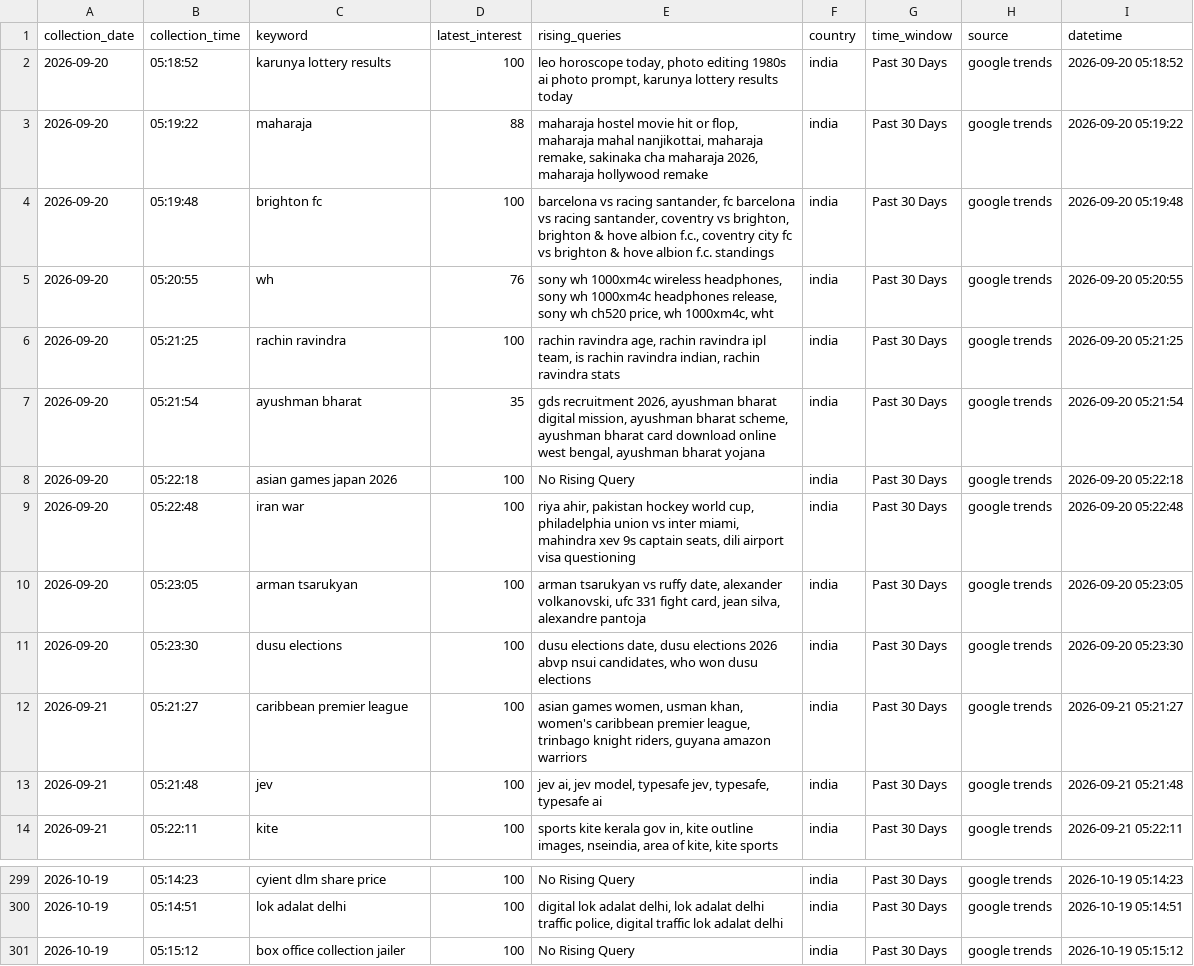
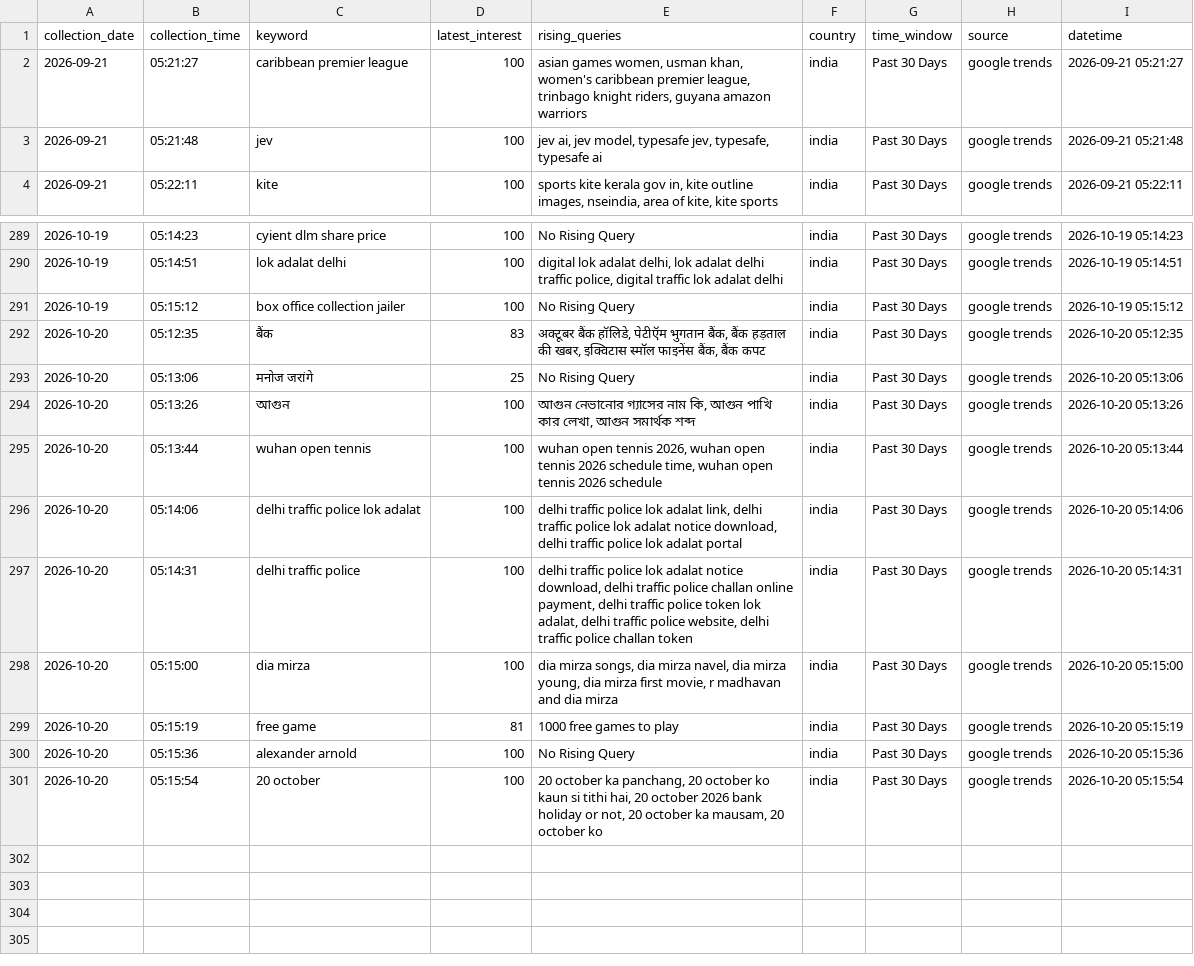
Before and after one commit to ank17a-5/India-Trend-Radar, a CSV file: data/cleaned/google_trends_clean.csv, drawn as a sheet; only a part is shown, gaps mark what is left out.

```diff
--- a/data/cleaned/google_trends_clean.csv
+++ b/data/cleaned/google_trends_clean.csv
@@ -1,12 +1,2 @@
 collection_date,collection_time,keyword,latest_interest,rising_queries,country,time_window,source,datetime
-2026-09-20,05:18:52,karunya lottery results,100,"leo horoscope today, photo editing 1980s ai photo prompt, karunya lottery results today",india,Past 30 Days,google trends,2026-09-20 05:18:52
-2026-09-20,05:19:22,maharaja,88,"maharaja hostel movie hit or flop, maharaja mahal nanjikottai, maharaja remake, sakinaka cha maharaja 2026, maharaja hollywood remake",india,Past 30 Days,google trends,2026-09-20 05:19:22
-2026-09-20,05:19:48,brighton fc,100,"barcelona vs racing santander, fc barcelona vs racing santander, coventry vs brighton, brighton & hove albion f.c., coventry city fc vs brighton & hove albion f.c. standings",india,Past 30 Days,google trends,2026-09-20 05:19:48
-2026-09-20,05:20:55,wh,76,"sony wh 1000xm4c wireless headphones, sony wh 1000xm4c headphones release, sony wh ch520 price, wh 1000xm4c, wht",india,Past 30 Days,google trends,2026-09-20 05:20:55
-2026-09-20,05:21:25,rachin ravindra,100,"rachin ravindra age, rachin ravindra ipl team, is rachin ravindra indian, rachin ravindra stats",india,Past 30 Days,google trends,2026-09-20 05:21:25
-2026-09-20,05:21:54,ayushman bharat,35,"gds recruitment 2026, ayushman bharat digital mission, ayushman bharat scheme, ayushman bharat card download online west bengal, ayushman bharat yojana",india,Past 30 Days,google trends,2026-09-20 05:21:54
-2026-09-20,05:22:18,asian games japan 2026,100,No Rising Query,india,Past 30 Days,google trends,2026-09-20 05:22:18
-2026-09-20,05:22:48,iran war,100,"riya ahir, pakistan hockey world cup, philadelphia union vs inter miami, mahindra xev 9s captain seats, dili airport visa questioning",india,Past 30 Days,google trends,2026-09-20 05:22:48
-2026-09-20,05:23:05,arman tsarukyan,100,"arman tsarukyan vs ruffy date, alexander volkanovski, ufc 331 fight card, jean silva, alexandre pantoja",india,Past 30 Days,google trends,2026-09-20 05:23:05
-2026-09-20,05:23:30,dusu elections,100,"dusu elections date, dusu elections 2026 abvp nsui candidates, who won dusu elections",india,Past 30 Days,google trends,2026-09-20 05:23:30
 2026-09-21,05:21:27,caribbean premier league,100,"asian games women, usman khan, women's caribbean premier league, trinbago knight riders, guyana amazon warriors",india,Past 30 Days,google trends,2026-09-21 05:21:27
@@ -301 +291,11 @@ collection_date,collection_time,keyword,latest_interest,rising_queries,country,t
 2026-10-19,05:15:12,box office collection jailer,100,No Rising Query,india,Past 30 Days,google trends,2026-10-19 05:15:12
+2026-10-20,05:12:35,बैंक,83,"अक्टूबर बैंक हॉलिडे, पेटीऍम भुगतान बैंक, बैंक हड़ताल की खबर, इक्विटास स्मॉल फाइनेंस बैंक, बैंक कपट",india,Past 30 Days,google trends,2026-10-20 05:12:35
+2026-10-20,05:13:06,मनोज जरांगे,25,No Rising Query,india,Past 30 Days,google trends,2026-10-20 05:13:06
+2026-10-20,05:13:26,আগুন,100,"আগুন নেভানোর গ্যাসের নাম কি, আগুন পাখি কার লেখা, আগুন সমার্থক শব্দ",india,Past 30 Days,google trends,2026-10-20 05:13:26
+2026-10-20,05:13:44,wuhan open tennis,100,"wuhan open tennis 2026, wuhan open tennis 2026 schedule time, wuhan open tennis 2026 schedule",india,Past 30 Days,google trends,2026-10-20 05:13:44
+2026-10-20,05:14:06,delhi traffic police lok adalat,100,"delhi traffic police lok adalat link, delhi traffic police lok adalat notice download, delhi traffic police lok adalat portal",india,Past 30 Days,google trends,2026-10-20 05:14:06
+2026-10-20,05:14:31,delhi traffic police,100,"delhi traffic police lok adalat notice download, delhi traffic police challan online payment, delhi traffic police token lok adalat, delhi traffic police website, delhi traffic police challan token",india,Past 30 Days,google trends,2026-10-20 05:14:31
+2026-10-20,05:15:00,dia mirza,100,"dia mirza songs, dia mirza navel, dia mirza young, dia mirza first movie, r madhavan and dia mirza",india,Past 30 Days,google trends,2026-10-20 05:15:00
+2026-10-20,05:15:19,free game,81,1000 free games to play,india,Past 30 Days,google trends,2026-10-20 05:15:19
+2026-10-20,05:15:36,alexander arnold,100,No Rising Query,india,Past 30 Days,google trends,2026-10-20 05:15:36
+2026-10-20,05:15:54,20 october,100,"20 october ka panchang, 20 october ko kaun si tithi hai, 20 october 2026 bank holiday or not, 20 october ka mausam, 20 october ko",india,Past 30 Days,google trends,2026-10-20 05:15:54
```
Also changed, not shown: data/predictions/prophet_predictions.csv, data/raw/google_trends.csv, 16 other files.
